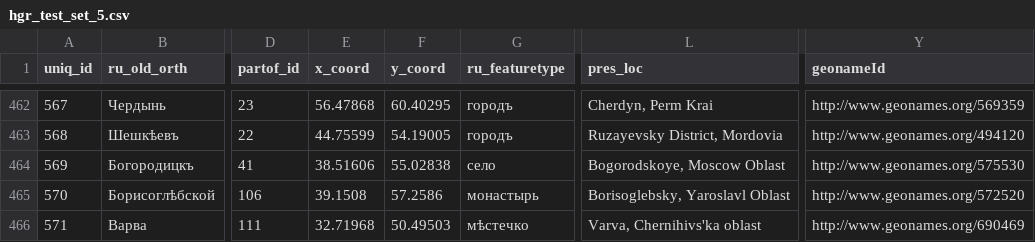
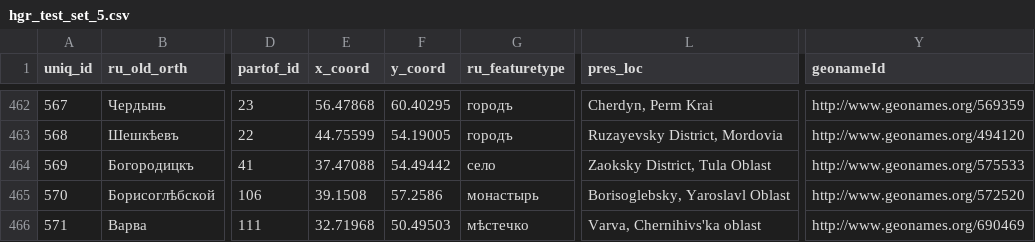
Before and after one commit to jaguillette/fungHGR, a CSV file: output/hgr_test_set_5.csv, drawn as a sheet; only a part is shown, gaps mark what is left out; the diff names each change by its address in the sheet, - before the commit and + after, or states it on an @@ line.

Commit message:
re-fixed incorrect coordinates

```diff
--- a/output/hgr_test_set_5.csv
+++ b/output/hgr_test_set_5.csv
-E464 (x_coord): 38.51606
+E464 (x_coord): 37.47088
-F464 (y_coord): 55.02838
+F464 (y_coord): 54.49442
-L464 (pres_loc): Bogorodskoye, Moscow Oblast
+L464 (pres_loc): Zaoksky District, Tula Oblast
-Y464 (geonameId): http://www.geonames.org/575530
+Y464 (geonameId): http://www.geonames.org/575533
```
Also changed, not shown: 1 other file.
